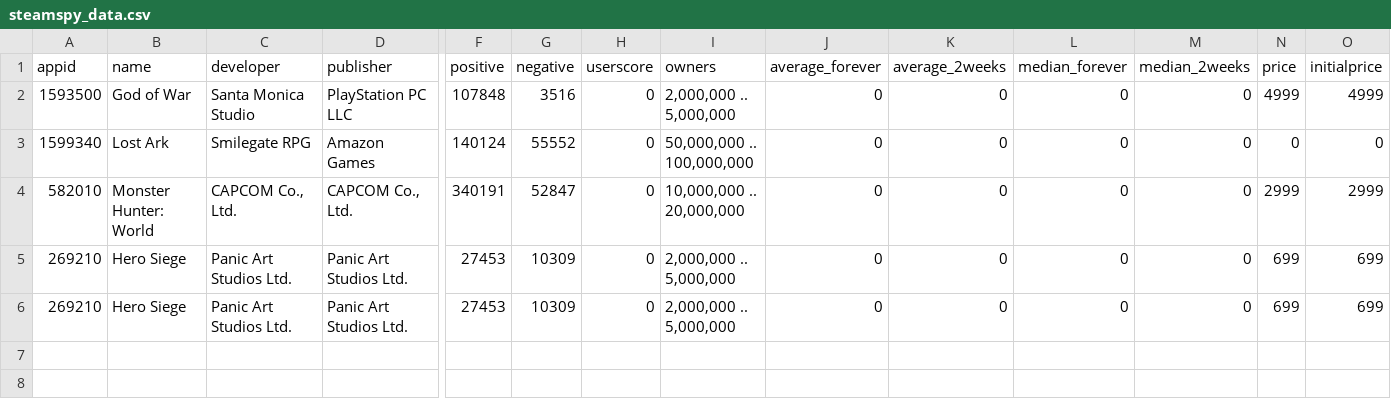
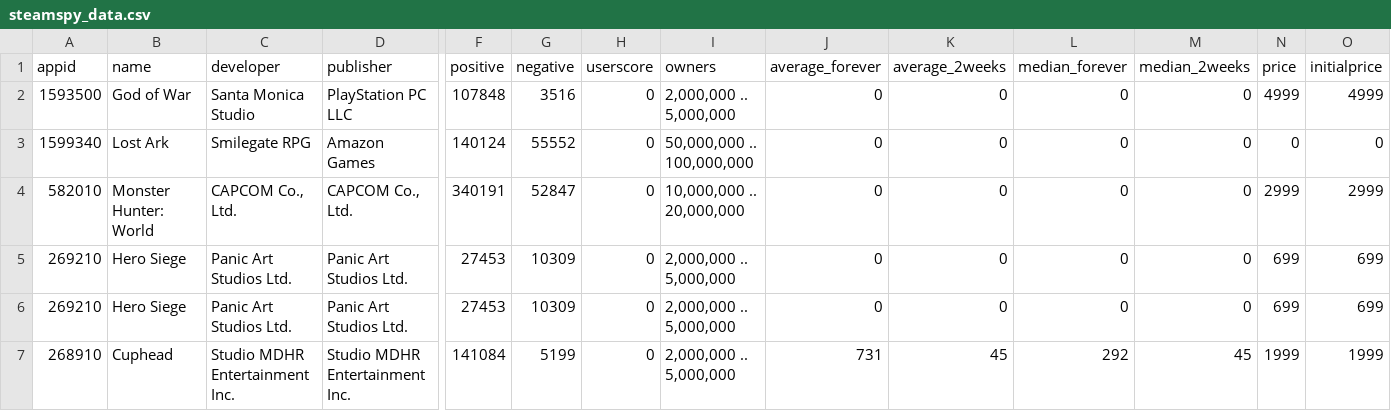
Before and after one commit to AdrianNiet/Proyecto-EDA, a CSV file: proyecto analisis de datos/codigo/steam api/steamspy_data.csv, drawn as a sheet; only a part is shown, gaps mark what is left out; rows hold the shown columns only; the diff names each change by its address in the sheet, - before the commit and + after, or states it on an @@ line.

```diff
--- a/proyecto analisis de datos/codigo/steam api/steamspy_data.csv
+++ b/proyecto analisis de datos/codigo/steam api/steamspy_data.csv
+row 7: 268910 | Cuphead | Studio MDHR Entertainment Inc. | Studio MDHR Entertainment Inc. | 141084 | 5199 | 0 | 2,000,000 .. 5,000,000 | 731 | 45 | 292 | 45 | 1999 | 1999
```
Also changed, not shown: proyecto analisis de datos/codigo/STEAMDB/chart_LA_jugadores.csv, proyecto analisis de datos/codigo/steam api/app_list.csv, 12 other files.
